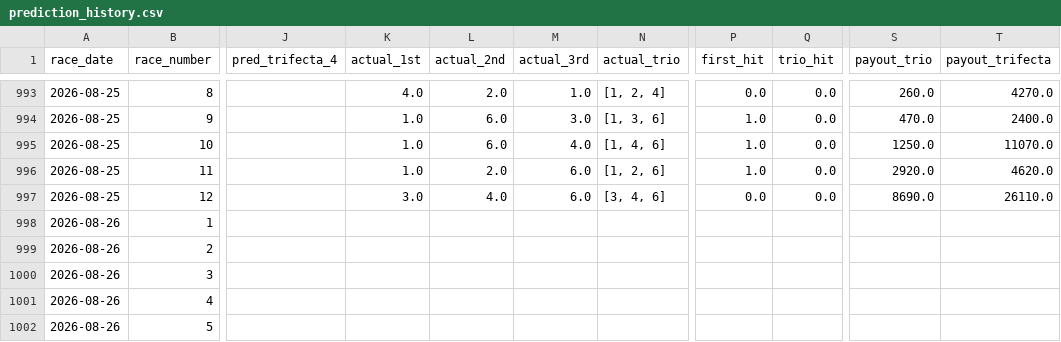
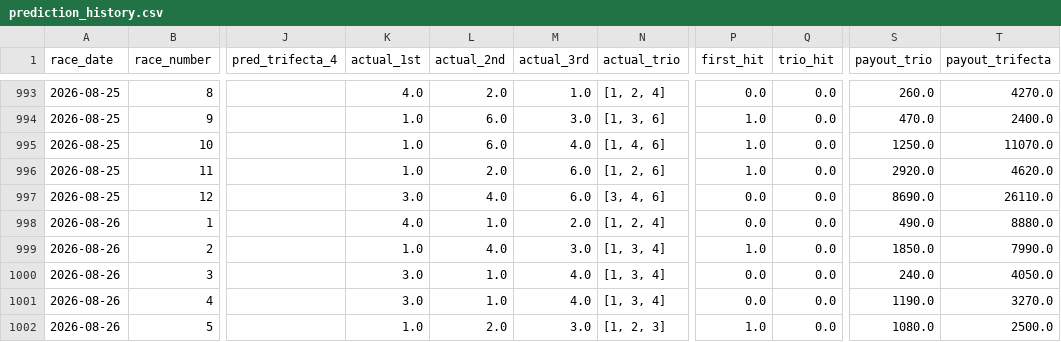
Before and after one commit to polipoli0401/predict-boatrace, a CSV file: prediction_history.csv, drawn as a sheet; only a part is shown, gaps mark what is left out; the diff covers the shown part only; the diff names each change by its address in the sheet, - before the commit and + after, or states it on an @@ line.

```diff
--- a/prediction_history.csv
+++ b/prediction_history.csv
-K998 (actual_1st): (empty)
+K998 (actual_1st): 4.0
-L998 (actual_2nd): (empty)
+L998 (actual_2nd): 1.0
-M998 (actual_3rd): (empty)
+M998 (actual_3rd): 2.0
-N998 (actual_trio): (empty)
+N998 (actual_trio): [1, 2, 4]
-P998 (first_hit): (empty)
+P998 (first_hit): 0.0
-Q998:Q1002 (trio_hit): (empty)
+Q998:Q1002 (trio_hit): 0.0
-S998 (payout_trio): (empty)
+S998 (payout_trio): 490.0
-T998 (payout_trifecta): (empty)
+T998 (payout_trifecta): 8880.0
-K999 (actual_1st): (empty)
+K999 (actual_1st): 1.0
-L999 (actual_2nd): (empty)
+L999 (actual_2nd): 4.0
-M999 (actual_3rd): (empty)
+M999 (actual_3rd): 3.0
-N999:N1001 (actual_trio): (empty)
+N999:N1001 (actual_trio): [1, 3, 4]
-P999 (first_hit): (empty)
+P999 (first_hit): 1.0
-S999 (payout_trio): (empty)
+S999 (payout_trio): 1850.0
-T999 (payout_trifecta): (empty)
+T999 (payout_trifecta): 7990.0
-K1000:K1001 (actual_1st): (empty)
+K1000:K1001 (actual_1st): 3.0
-L1000:L1001 (actual_2nd): (empty)
+L1000:L1001 (actual_2nd): 1.0
-M1000:M1001 (actual_3rd): (empty)
+M1000:M1001 (actual_3rd): 4.0
-P1000:P1001 (first_hit): (empty)
+P1000:P1001 (first_hit): 0.0
-S1000 (payout_trio): (empty)
+S1000 (payout_trio): 240.0
-T1000 (payout_trifecta): (empty)
+T1000 (payout_trifecta): 4050.0
-S1001 (payout_trio): (empty)
+S1001 (payout_trio): 1190.0
-T1001 (payout_trifecta): (empty)
+T1001 (payout_trifecta): 3270.0
-K1002 (actual_1st): (empty)
+K1002 (actual_1st): 1.0
-L1002 (actual_2nd): (empty)
+L1002 (actual_2nd): 2.0
-M1002 (actual_3rd): (empty)
+M1002 (actual_3rd): 3.0
-N1002 (actual_trio): (empty)
+N1002 (actual_trio): [1, 2, 3]
-P1002 (first_hit): (empty)
+P1002 (first_hit): 1.0
-S1002 (payout_trio): (empty)
+S1002 (payout_trio): 1080.0
-T1002 (payout_trifecta): (empty)
+T1002 (payout_trifecta): 2500.0
```
Also changed, not shown: 56 edited cells elsewhere in this file.
